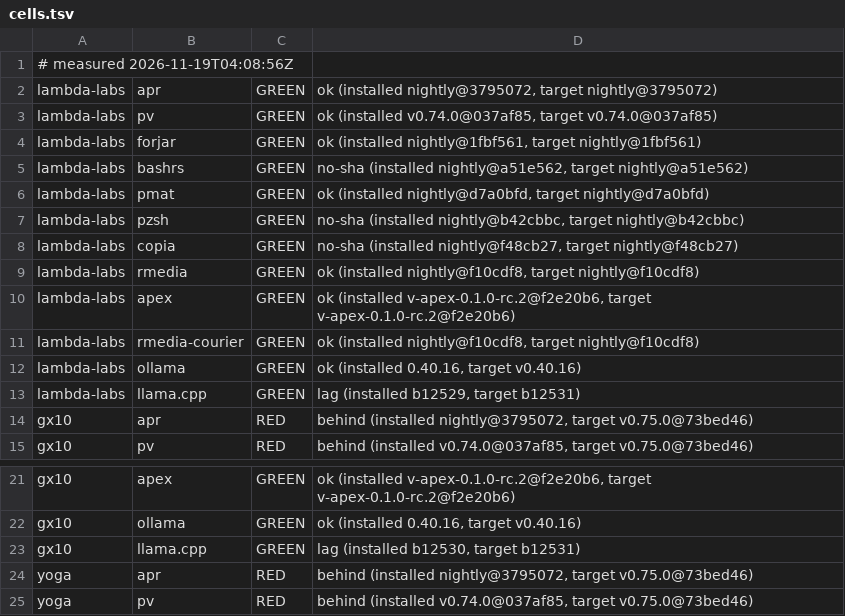
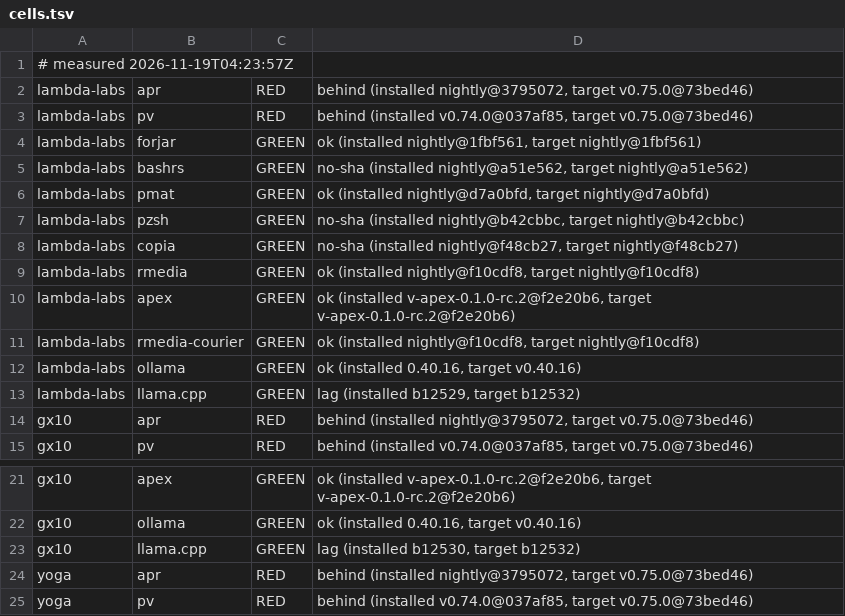
Before and after one commit to paiml/aprender, a TSV file: fleet/cells.tsv, drawn as a sheet; only a part is shown, gaps mark what is left out.

Commit message:
fleet cells 2026-11-19T04:23:57Z (fleet-drift)

```diff
--- a/fleet/cells.tsv
+++ b/fleet/cells.tsv
@@ -1,4 +1,4 @@
-# measured 2026-11-19T04:08:56Z
-lambda-labs	apr	GREEN	ok (installed nightly@3795072, target nightly@3795072)
-lambda-labs	pv	GREEN	ok (installed v0.74.0@037af85, target v0.74.0@037af85)
+# measured 2026-11-19T04:23:57Z
+lambda-labs	apr	RED	behind (installed nightly@3795072, target v0.75.0@73bed46)
+lambda-labs	pv	RED	behind (installed v0.74.0@037af85, target v0.75.0@73bed46)
 lambda-labs	forjar	GREEN	ok (installed nightly@1fbf561, target nightly@1fbf561)
@@ -12,3 +12,3 @@ lambda-labs	rmedia-courier	GREEN	ok (installed nightly@f10cdf8, target nightly@f
 lambda-labs	ollama	GREEN	ok (installed 0.40.16, target v0.40.16)
-lambda-labs	llama.cpp	GREEN	lag (installed b12529, target b12531)
+lambda-labs	llama.cpp	GREEN	lag (installed b12529, target b12532)
 gx10	apr	RED	behind (installed nightly@3795072, target v0.75.0@73bed46)
@@ -22,3 +22,3 @@ gx10	apex	GREEN	ok (installed v-apex-0.1.0-rc.2@f2e20b6, target v-apex-0.1.0-rc.
 gx10	ollama	GREEN	ok (installed 0.40.16, target v0.40.16)
-gx10	llama.cpp	GREEN	lag (installed b12530, target b12531)
+gx10	llama.cpp	GREEN	lag (installed b12530, target b12532)
 yoga	apr	RED	behind (installed nightly@3795072, target v0.75.0@73bed46)
```
